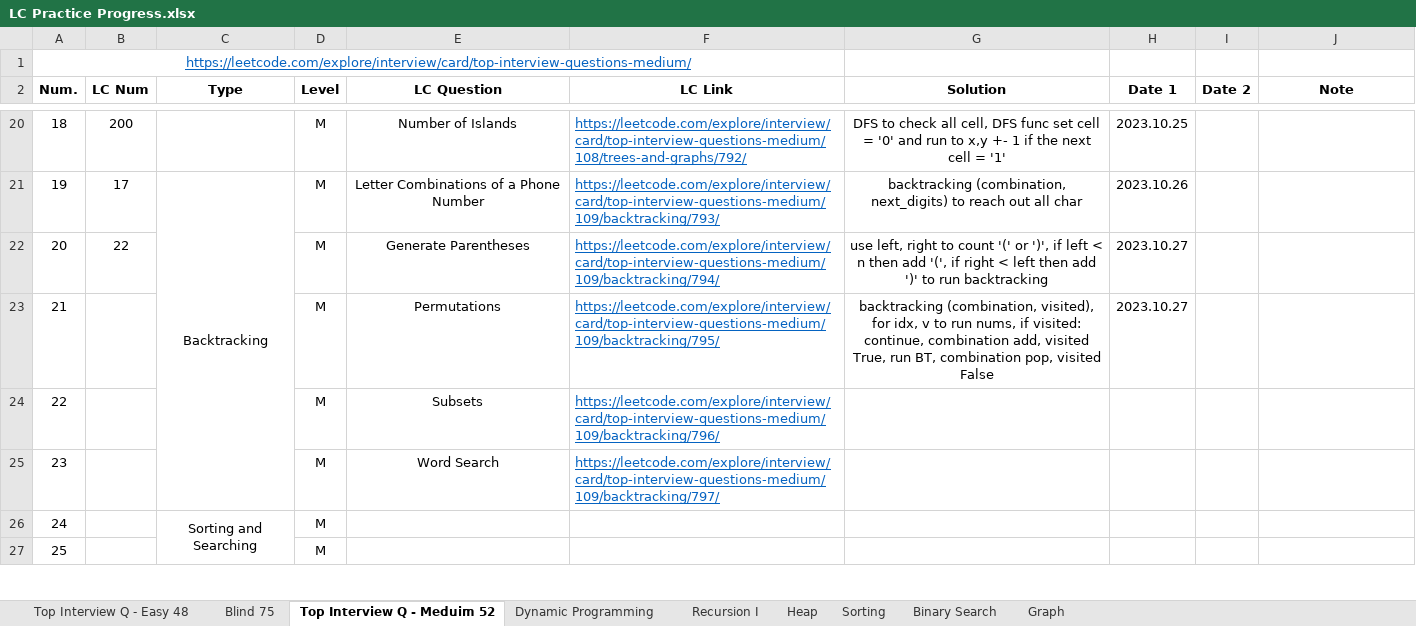
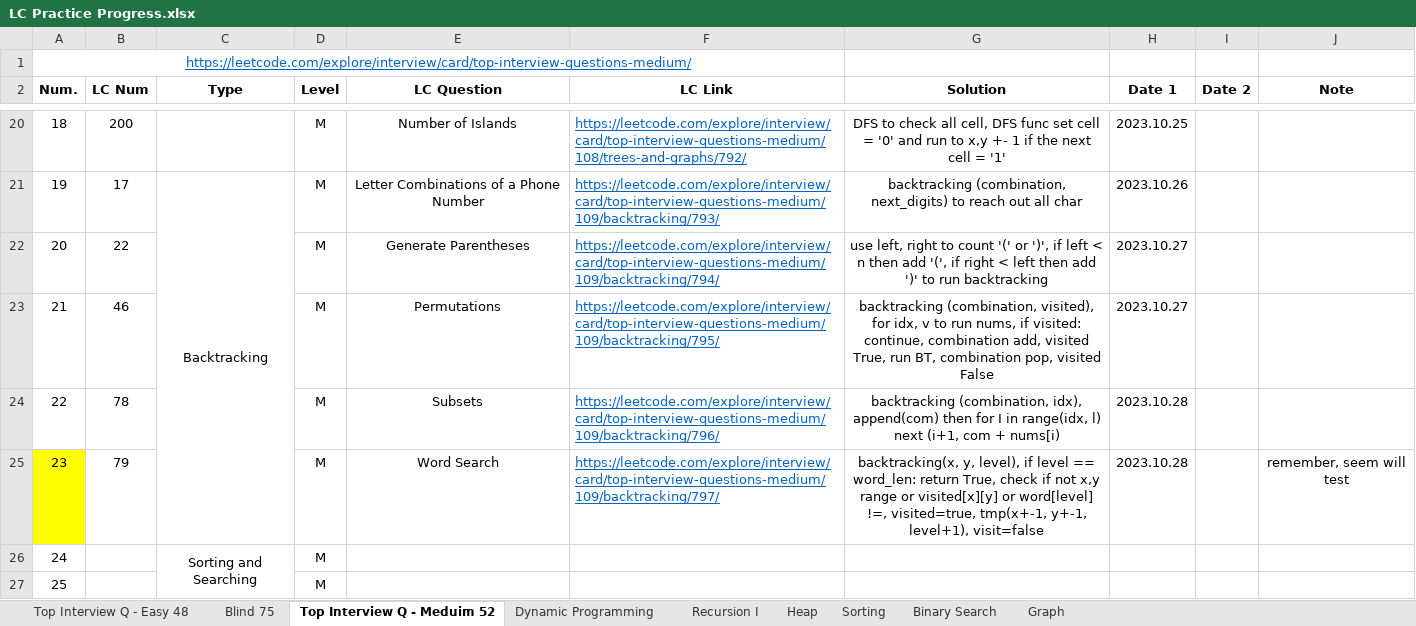
Before and after one commit to Ylieo816/Learning-Leetcode, an Excel workbook: LC Practice Progress.xlsx, sheet Top Interview Q - Meduim 52, drawn as a sheet; only a part is shown, gaps mark what is left out; values as stored, in another font and other column widths than the file's, no borders; the diff names each change by its address in the sheet, - before the commit and + after, or states it on an @@ line.

Commit message:
[20231028] Leetcode - Top-Interview-Medium 52 (22-23)

```diff
--- a/LC Practice Progress.xlsx (sheet Top Interview Q - Meduim 52)
+++ b/LC Practice Progress.xlsx (sheet Top Interview Q - Meduim 52)
-B23 (LC Num): (empty)
+B23 (LC Num): 46
-B24 (LC Num): (empty)
+B24 (LC Num): 78
-G24 (Solution): (empty)
+G24 (Solution): backtracking (combination, idx), append(com) then for I in range(idx, l) next (i+1, com + nums[i)
-H24:H25 (Date 1): (empty)
+H24:H25 (Date 1): 2023.10.28
-A25 fill: none
+A25 fill: #FFFF00
-B25 (LC Num): (empty)
+B25 (LC Num): 79
-G25 (Solution): (empty)
+G25 (Solution): backtracking(x, y, level), if level == word_len: return True, check if not x,y range or visited[x][y] or word[level] !=, visited=true, tmp(x+-1, y+-1, level+1), visit=false
-J25 (Note): (empty)
+J25 (Note): remember, seem will test
```
Also changed, not shown: 2 other files.
